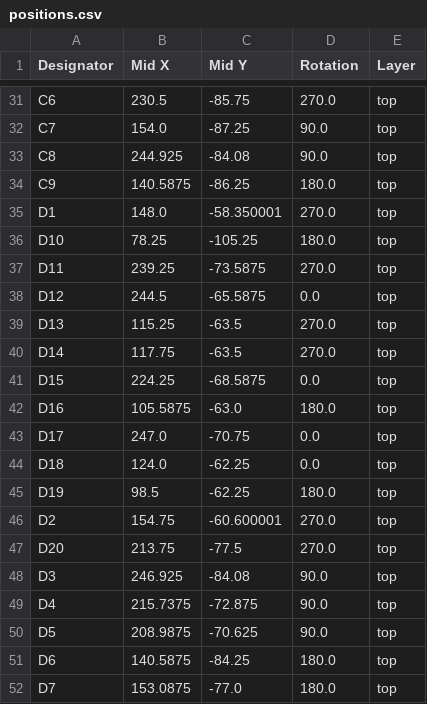
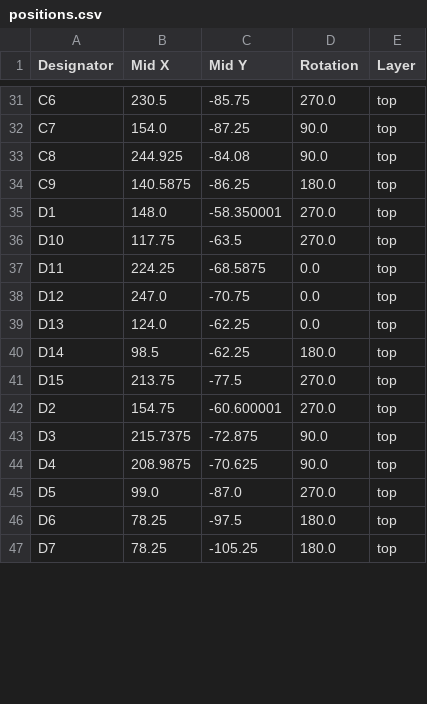
Before and after one commit to cyfinfaza/RSC-LV3-LVBPS, a CSV file: production/positions.csv, drawn as a sheet; only a part is shown, gaps mark what is left out; the diff covers the shown part only.

```diff
--- a/production/positions.csv
+++ b/production/positions.csv
@@ -35,18 +35,13 @@ C9,140.5875,-86.25,180.0,top
 D1,148.0,-58.350001,270.0,top
-D10,78.25,-105.25,180.0,top
-D11,239.25,-73.5875,270.0,top
-D12,244.5,-65.5875,0.0,top
-D13,115.25,-63.5,270.0,top
-D14,117.75,-63.5,270.0,top
-D15,224.25,-68.5875,0.0,top
-D16,105.5875,-63.0,180.0,top
-D17,247.0,-70.75,0.0,top
-D18,124.0,-62.25,0.0,top
-D19,98.5,-62.25,180.0,top
+D10,117.75,-63.5,270.0,top
+D11,224.25,-68.5875,0.0,top
+D12,247.0,-70.75,0.0,top
+D13,124.0,-62.25,0.0,top
+D14,98.5,-62.25,180.0,top
+D15,213.75,-77.5,270.0,top
 D2,154.75,-60.600001,270.0,top
-D20,213.75,-77.5,270.0,top
-D3,246.925,-84.08,90.0,top
-D4,215.7375,-72.875,90.0,top
-D5,208.9875,-70.625,90.0,top
-D6,140.5875,-84.25,180.0,top
-D7,153.0875,-77.0,180.0,top
+D3,215.7375,-72.875,90.0,top
+D4,208.9875,-70.625,90.0,top
+D5,99.0,-87.0,270.0,top
+D6,78.25,-97.5,180.0,top
+D7,78.25,-105.25,180.0,top
```
Also changed, not shown: 13 edited cells elsewhere in this file, production/bom.csv, production/designators.csv, 19 other files.
